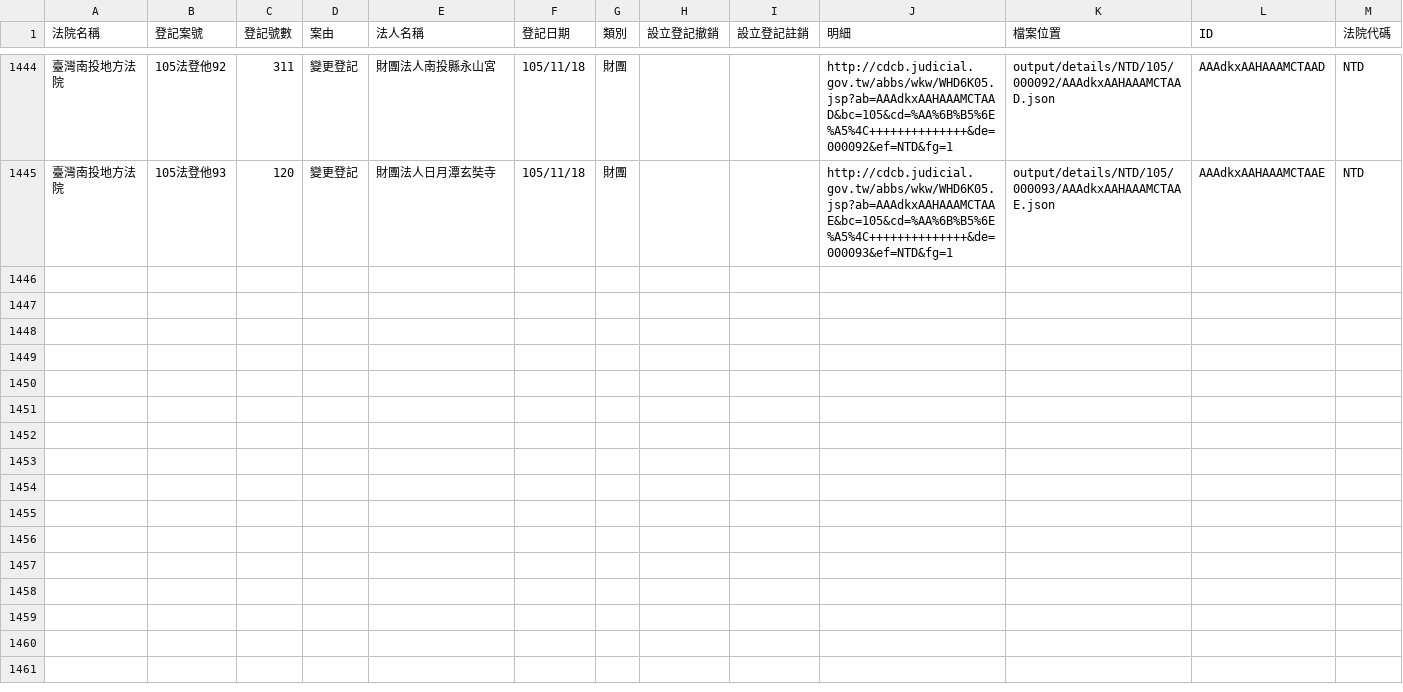
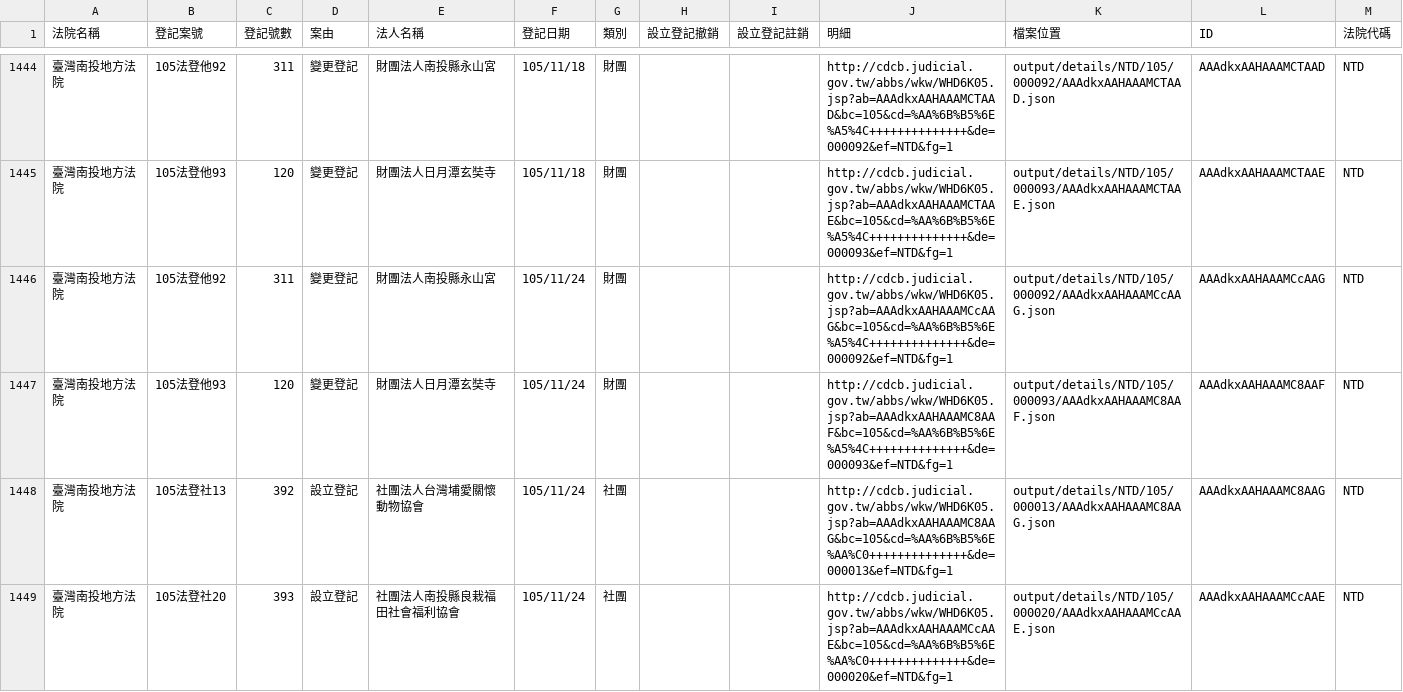
Before and after one commit to longhsiung/foundationtw, a CSV file: output/lists/NTD.csv, drawn as a sheet; only a part is shown, gaps mark what is left out; the diff names each change by its address in the sheet, - before the commit and + after, or states it on an @@ line.

Commit message:
update datasets @ 2016-11-25 02:00:01

```diff
--- a/output/lists/NTD.csv
+++ b/output/lists/NTD.csv
+row 1446: 臺灣南投地方法院 | 105法登他92 | 311 | 變更登記 | 財團法人南投縣永山宮 | 105/11/24 | 財團 |  |  | http://cdcb.judicial.gov.tw/abbs/wkw/WHD6K05.jsp?ab=AAAdkxAAHAAAMCcAAG&bc=105&cd=%AA%6B%B5%6E%A5%4C++++++++++++++&de=000092&ef=NTD&fg=1 | output/details/NTD/105/000092/AAAdkxAAHAAAMCcAAG.json | AAAdkxAAHAAAMCcAAG | NTD
+row 1447: 臺灣南投地方法院 | 105法登他93 | 120 | 變更登記 | 財團法人日月潭玄奘寺 | 105/11/24 | 財團 |  |  | http://cdcb.judicial.gov.tw/abbs/wkw/WHD6K05.jsp?ab=AAAdkxAAHAAAMC8AAF&bc=105&cd=%AA%6B%B5%6E%A5%4C++++++++++++++&de=000093&ef=NTD&fg=1 | output/details/NTD/105/000093/AAAdkxAAHAAAMC8AAF.json | AAAdkxAAHAAAMC8AAF | NTD
+row 1448: 臺灣南投地方法院 | 105法登社13 | 392 | 設立登記 | 社團法人台灣埔愛關懷動物協會 | 105/11/24 | 社團 |  |  | http://cdcb.judicial.gov.tw/abbs/wkw/WHD6K05.jsp?ab=AAAdkxAAHAAAMC8AAG&bc=105&cd=%AA%6B%B5%6E%AA%C0++++++++++++++&de=000013&ef=NTD&fg=1 | output/details/NTD/105/000013/AAAdkxAAHAAAMC8AAG.json | AAAdkxAAHAAAMC8AAG | NTD
+row 1449: 臺灣南投地方法院 | 105法登社20 | 393 | 設立登記 | 社團法人南投縣良栽福田社會福利協會 | 105/11/24 | 社團 |  |  | http://cdcb.judicial.gov.tw/abbs/wkw/WHD6K05.jsp?ab=AAAdkxAAHAAAMCcAAE&bc=105&cd=%AA%6B%B5%6E%AA%C0++++++++++++++&de=000020&ef=NTD&fg=1 | output/details/NTD/105/000020/AAAdkxAAHAAAMCcAAE.json | AAAdkxAAHAAAMCcAAE | NTD
```
Also changed, not shown: output/lists/ILD.csv, output/lists/MLD.csv, 33 other files.
